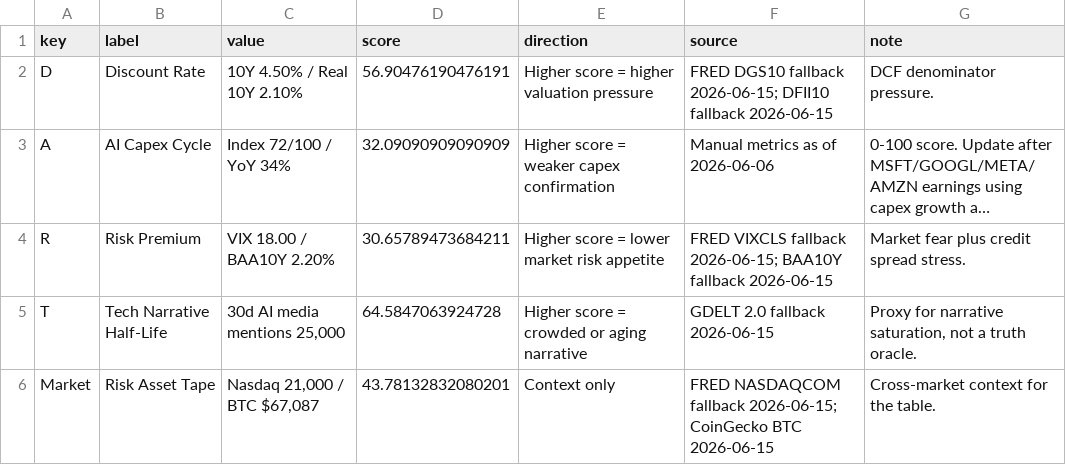
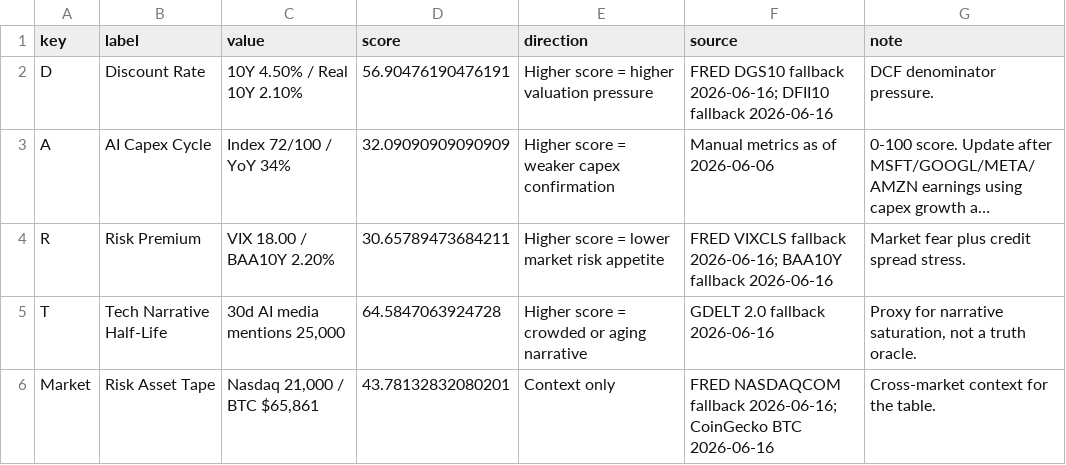
Before and after one commit to AmberQian/dart-market-dashboard, a CSV file: data/dart_latest.csv, drawn as a sheet; long unchanged cells end in …; the diff names each change by its address in the sheet, - before the commit and + after, or states it on an @@ line.

```diff
--- a/data/dart_latest.csv
+++ b/data/dart_latest.csv
-F2 (source): …DGS10 fallback 2026-06-15; DFII10 fallback 2026-06-15
+F2 (source): …DGS10 fallback 2026-06-16; DFII10 fallback 2026-06-16
-F4 (source): …VIXCLS fallback 2026-06-15; BAA10Y fallback 2026-06-15
+F4 (source): …VIXCLS fallback 2026-06-16; BAA10Y fallback 2026-06-16
-F5 (source): GDELT 2.0 fallback 2026-06-15
+F5 (source): GDELT 2.0 fallback 2026-06-16
-C6 (value): Nasdaq 21,000 / BTC $67,087
+C6 (value): Nasdaq 21,000 / BTC $65,861
-F6 (source): …NASDAQCOM fallback 2026-06-15; CoinGecko BTC 2026-06-15
+F6 (source): …NASDAQCOM fallback 2026-06-16; CoinGecko BTC 2026-06-16
```
Also changed, not shown: 3 other files.
